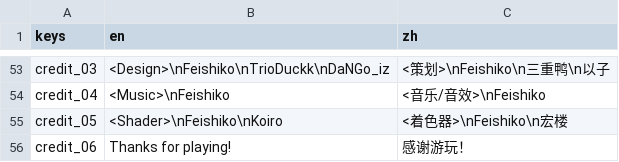
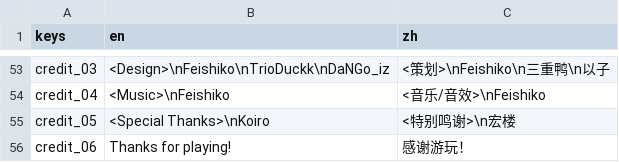
Before and after one commit to AkaCMD/chair-game, a CSV file: localization.csv, drawn as a sheet; only a part is shown, gaps mark what is left out.

Commit message:
chore: change credits

```diff
--- a/localization.csv
+++ b/localization.csv
@@ -124,3 +124,3 @@ credit_03,<Design>\nFeishiko\nTrioDuckk\nDaNGo_iz,<策划>\nFeishiko\n三重鸭\
 credit_04,<Music>\nFeishiko,<音乐/音效>\nFeishiko
-credit_05,<Shader>\nFeishiko\nKoiro,<着色器>\nFeishiko\n宏楼
+credit_05,<Special Thanks>\nKoiro,<特别鸣谢>\n宏楼
 credit_06,Thanks for playing!,感谢游玩！
```
